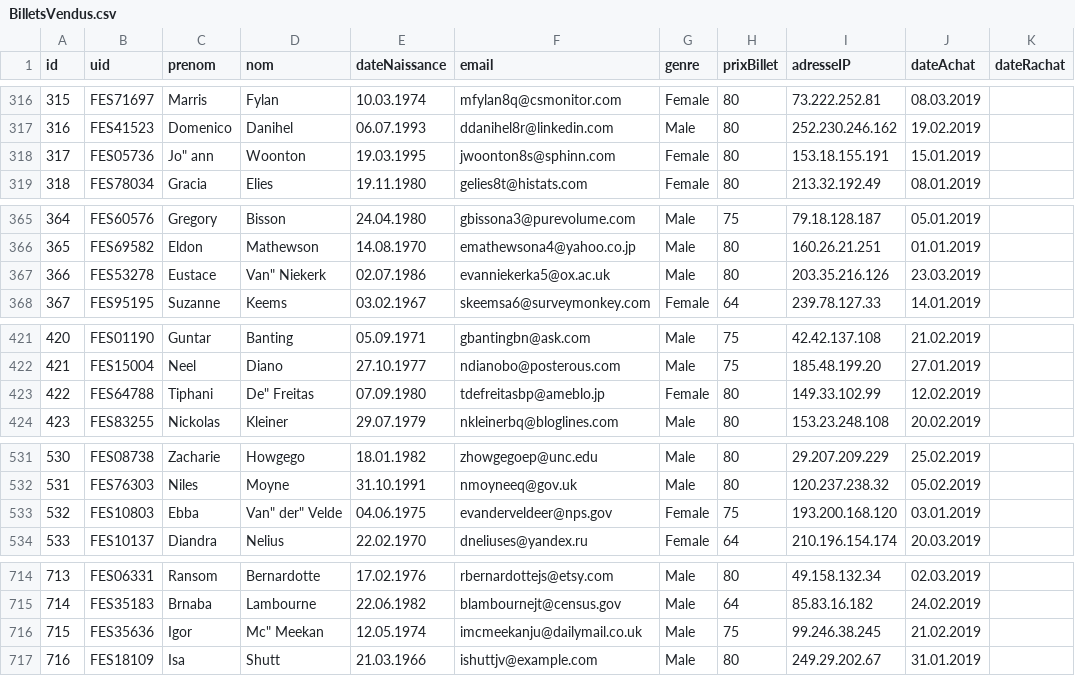
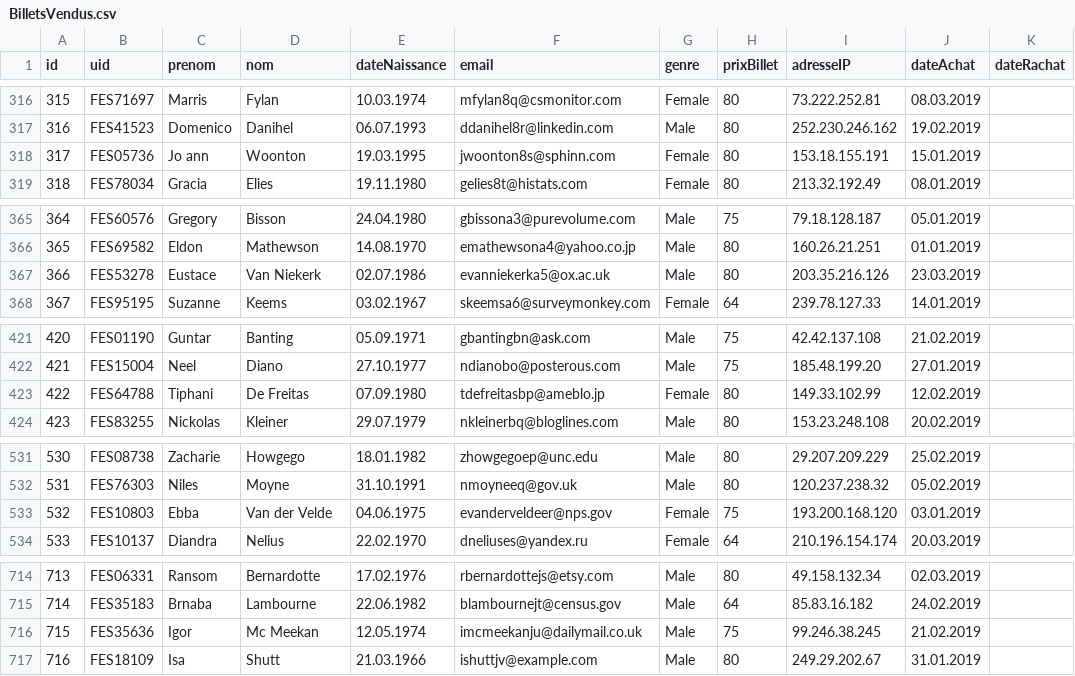
Before and after one commit to sibille-hearc/FestineuchReventes, a CSV file: Backend/BilletsVendus.csv, drawn as a sheet; only a part is shown, gaps mark what is left out; the diff covers the shown part only; the diff names each change by its address in the sheet, - before the commit and + after, or states it on an @@ line.

```diff
--- a/Backend/BilletsVendus.csv
+++ b/Backend/BilletsVendus.csv
-C318 (prenom): Jo" ann
+C318 (prenom): Jo ann
-D367 (nom): Van" Niekerk
+D367 (nom): Van Niekerk
-D423 (nom): De" Freitas
+D423 (nom): De Freitas
-D533 (nom): Van" der" Velde
+D533 (nom): Van der Velde
-D716 (nom): Mc" Meekan
+D716 (nom): Mc Meekan
```
Also changed, not shown: 10 edited cells elsewhere in this file, 1 other file.
